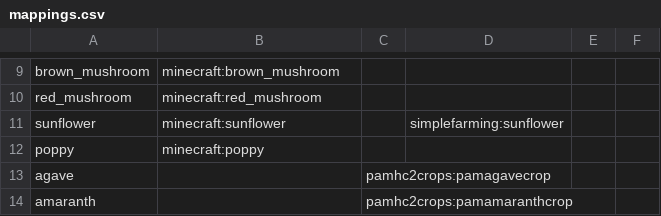
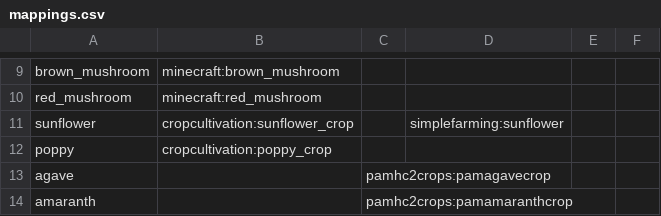
Before and after one commit to Elenterius/CropCultivation, a CSV file: src/main/resources/data/cropcultivation/crop_registry/mappings.csv, drawn as a sheet; only a part is shown, gaps mark what is left out.

Commit message:
refactoring stuff - refactors methods related to crop growth - refactors soil block to use SoilContext - adds generic soil nutrient consumption for compatible but not registered crops - adds bone meal particles when soil forces crop growth

```diff
--- a/src/main/resources/data/cropcultivation/crop_registry/mappings.csv
+++ b/src/main/resources/data/cropcultivation/crop_registry/mappings.csv
@@ -10,4 +10,4 @@ brown_mushroom,minecraft:brown_mushroom,,,,
 red_mushroom,minecraft:red_mushroom,,,,
-sunflower,minecraft:sunflower,,simplefarming:sunflower,,
-poppy,minecraft:poppy,,,,
+sunflower,cropcultivation:sunflower_crop,,simplefarming:sunflower,,
+poppy,cropcultivation:poppy_crop,,,,
 agave,,pamhc2crops:pamagavecrop,,,
```
Also changed, not shown: 15 other files.
